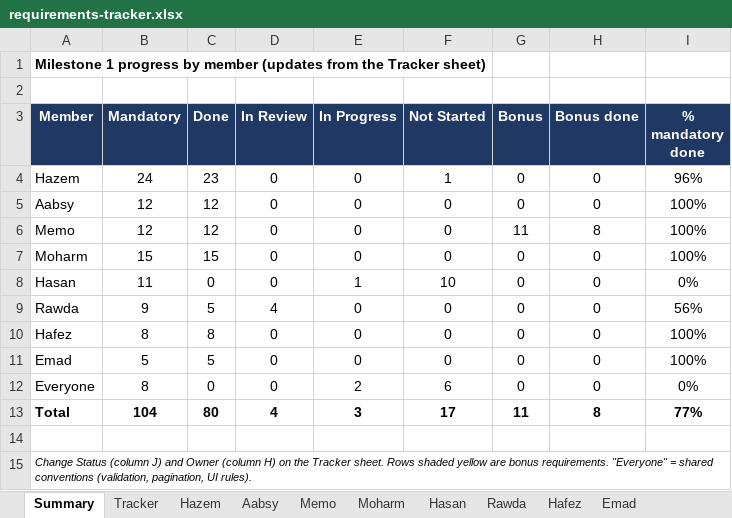
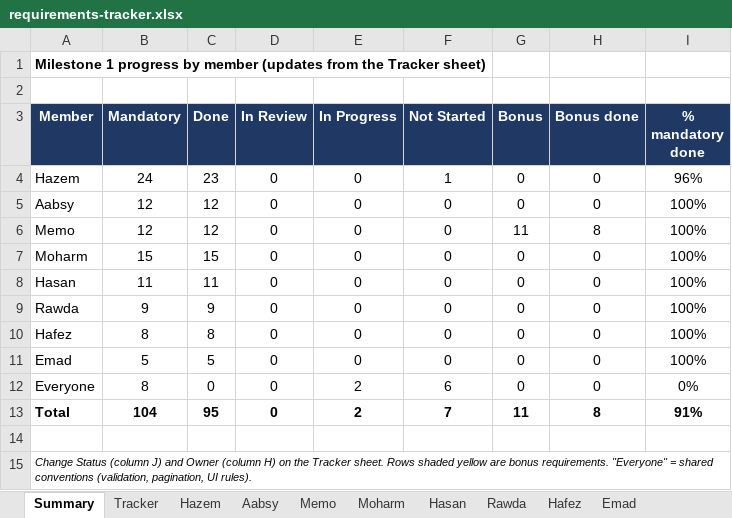
Before and after one commit to Hazem1720/travel-platform, an Excel workbook: docs/requirements/requirements-tracker.xlsx, sheet Summary, drawn as a sheet; values as stored, in another font and other column widths than the file's, no borders; the diff names each change by its address in the sheet, - before the commit and + after, or states it on an @@ line.

```diff
--- a/docs/requirements/requirements-tracker.xlsx (sheet Summary)
+++ b/docs/requirements/requirements-tracker.xlsx (sheet Summary)
-C8 (Done): 0
+C8 (Done): 11
-E8 (In Progress): 1
+E8 (In Progress): 0
-F8 (Not Started): 10
+F8 (Not Started): 0
-I8 (% mandatory done): 0%
+I8 (% mandatory done): 100%
-C9 (Done): 5
+C9 (Done): 9
-D9 (In Review): 4
+D9 (In Review): 0
-I9 (% mandatory done): 56%
+I9 (% mandatory done): 100%
-C13 (Done): 80
+C13 (Done): 95
-D13 (In Review): 4
+D13 (In Review): 0
-E13 (In Progress): 3
+E13 (In Progress): 2
-F13 (Not Started): 17
+F13 (Not Started): 7
-I13 (% mandatory done): 77%
+I13 (% mandatory done): 91%
```
Also changed, not shown: sheet Tracker, sheet Hasan, sheet Rawda, 2 other files.
